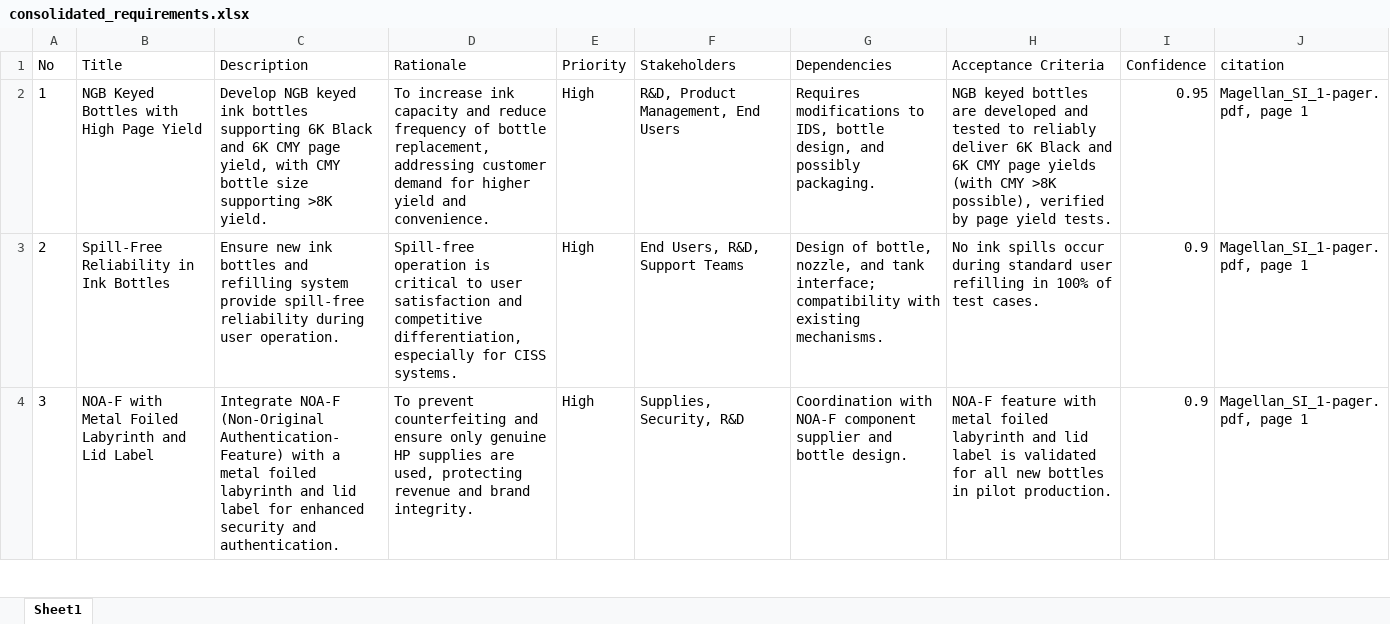
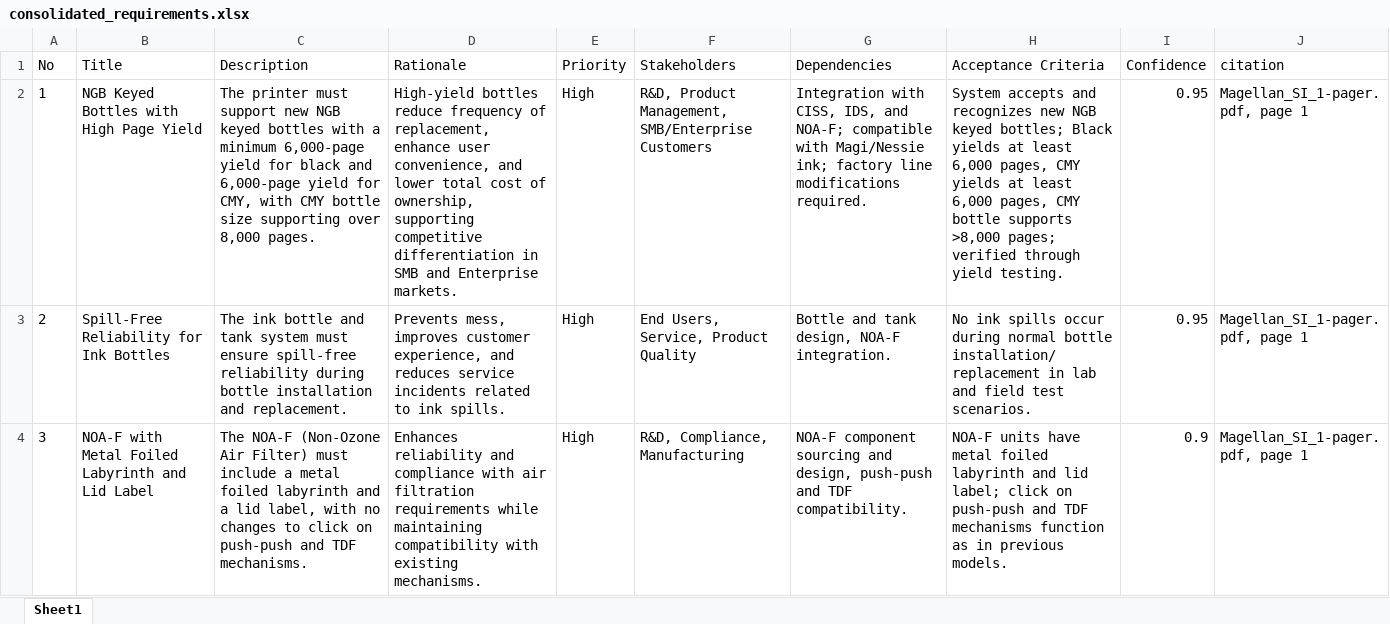
Before and after one commit to meaniketdubey/git_demo, an Excel workbook: consolidation/output/consolidated_requirements.xlsx, sheet Sheet1, drawn as a sheet; only a part is shown; values as stored, in another font and other column widths than the file's, no borders; removed rows and columns are numbered as before the commit, all else as after; the diff covers the shown part only; the diff names each change by its address in the sheet, - before the commit and + after, or states it on an @@ line.

Commit message:
Update consolidation/output/consolidated_requirements.xlsx

```diff
--- a/consolidation/output/consolidated_requirements.xlsx (sheet Sheet1)
+++ b/consolidation/output/consolidated_requirements.xlsx (sheet Sheet1)
-C2 (Description): Develop NGB keyed ink bottles supporting 6K Black and 6K CMY page yield, with CMY bottle size supporting >8K yield.
+C2 (Description): The printer must support new NGB keyed bottles with a minimum 6,000-page yield for black and 6,000-page yield for CMY, with CMY bottle size supporting over 8,000 pages.
-D2 (Rationale): To increase ink capacity and reduce frequency of bottle replacement, addressing customer demand for higher yield and convenience.
+D2 (Rationale): High-yield bottles reduce frequency of replacement, enhance user convenience, and lower total cost of ownership, supporting competitive differentiation in SMB and Enterprise markets.
-F2 (Stakeholders): R&D, Product Management, End Users
+F2 (Stakeholders): R&D, Product Management, SMB/Enterprise Customers
-G2 (Dependencies): Requires modifications to IDS, bottle design, and possibly packaging.
+G2 (Dependencies): Integration with CISS, IDS, and NOA-F; compatible with Magi/Nessie ink; factory line modifications required.
-H2 (Acceptance Criteria): NGB keyed bottles are developed and tested to reliably deliver 6K Black and 6K CMY page yields (with CMY >8K possible), verified by page yield tests.
+H2 (Acceptance Criteria): System accepts and recognizes new NGB keyed bottles; Black yields at least 6,000 pages, CMY yields at least 6,000 pages, CMY bottle supports >8,000 pages; verified through yield testing.
-row 3: 2 | Spill-Free Reliability in Ink Bottles | Ensure new ink bottles and refilling system provide spill-free reliability during user operation. | Spill-free operation is critical to user satisfaction and competitive differentiation, especially for CISS systems. | High | End Users, R&D, Support Teams | Design of bottle, nozzle, and tank interface; compatibility with existing mechanisms. | No ink spills occur during standard user refilling in 100% of test cases. | 0.9 | Magellan_SI_1-pager.pdf, page 1
+row 3: 2 | Spill-Free Reliability for Ink Bottles | The ink bottle and tank system must ensure spill-free reliability during bottle installation and replacement. | Prevents mess, improves customer experience, and reduces service incidents related to ink spills. | High | End Users, Service, Product Quality | Bottle and tank design, NOA-F integration. | No ink spills occur during normal bottle installation/replacement in lab and field test scenarios. | 0.95 | Magellan_SI_1-pager.pdf, page 1
-C4 (Description): Integrate NOA-F (Non-Original Authentication-Feature) with a metal foiled labyrinth and lid label for enhanced security and authentication.
+C4 (Description): The NOA-F (Non-Ozone Air Filter) must include a metal foiled labyrinth and a lid label, with no changes to click on push-push and TDF mechanisms.
-D4 (Rationale): To prevent counterfeiting and ensure only genuine HP supplies are used, protecting revenue and brand integrity.
+D4 (Rationale): Enhances reliability and compliance with air filtration requirements while maintaining compatibility with existing mechanisms.
-F4 (Stakeholders): Supplies, Security, R&D
+F4 (Stakeholders): R&D, Compliance, Manufacturing
-G4 (Dependencies): Coordination with NOA-F component supplier and bottle design.
+G4 (Dependencies): NOA-F component sourcing and design, push-push and TDF compatibility.
-H4 (Acceptance Criteria): NOA-F feature with metal foiled labyrinth and lid label is validated for all new bottles in pilot production.
+H4 (Acceptance Criteria): NOA-F units have metal foiled labyrinth and lid label; click on push-push and TDF mechanisms function as in previous models.
```
Also changed, not shown: 9 added rows, 6 removed rows, 102 edited cells and row numbers in column A elsewhere in this sheet.
